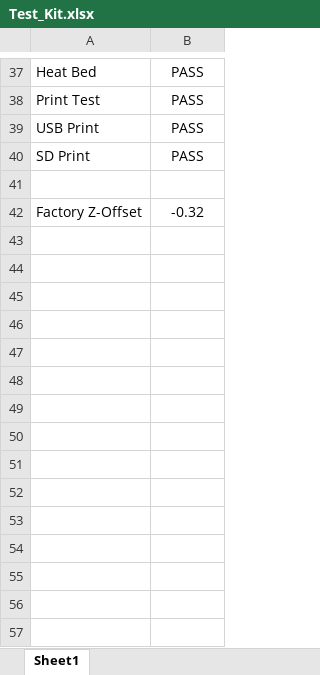
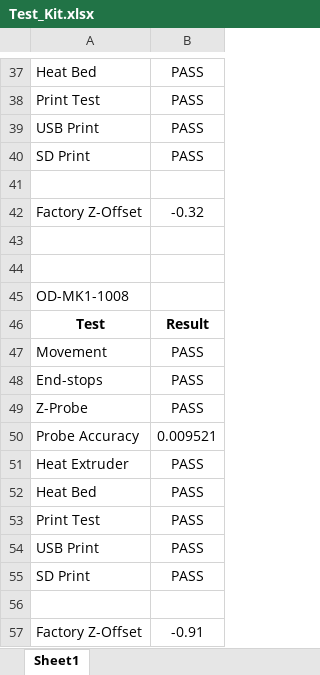
Before and after one commit to Hooklet3d/OdinOne, an Excel workbook: Docs/working/Test_Kit.xlsx, sheet Sheet1, drawn as a sheet; only a part is shown, gaps mark what is left out; values as stored, in another font and other column widths than the file's, no borders; the diff names each change by its address in the sheet, - before the commit and + after, or states it on an @@ line.

```diff
--- a/Docs/working/Test_Kit.xlsx (sheet Sheet1)
+++ b/Docs/working/Test_Kit.xlsx (sheet Sheet1)
+row 43: (empty)
+row 44: (empty)
+row 45: OD-MK1-1008
+row 46: Test | Result
+row 47: Movement | PASS
+row 48: End-stops | PASS
+row 49: Z-Probe | PASS
+row 50: Probe Accuracy | 0.009521
+row 51: Heat Extruder | PASS
+row 52: Heat Bed | PASS
+row 53: Print Test | PASS
+row 54: USB Print | PASS
+row 55: SD Print | PASS
+row 56: (empty)
+row 57: Factory Z-Offset | -0.91
```
Also changed, not shown: 12 other files.
